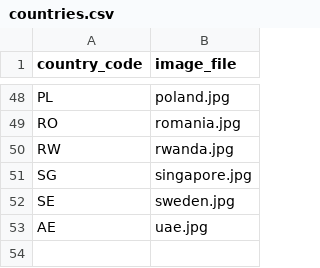
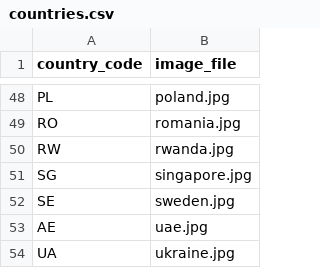
Before and after one commit to nicolas-trente-ans/le-monde-des-contrats-sociaux, a CSV file: public/assets/data/countries.csv, drawn as a sheet; only a part is shown, gaps mark what is left out.

```diff
--- a/public/assets/data/countries.csv
+++ b/public/assets/data/countries.csv
@@ -53 +53,2 @@ SE,sweden.jpg
 AE,uae.jpg
+UA,ukraine.jpg
```
Also changed, not shown: public/assets/data/Localization.csv, public/assets/data/quiz_score_profiles.csv, 2 other files.
